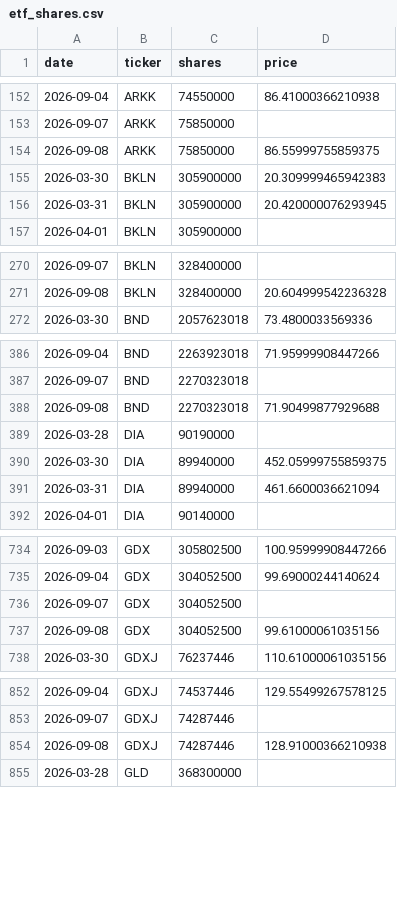
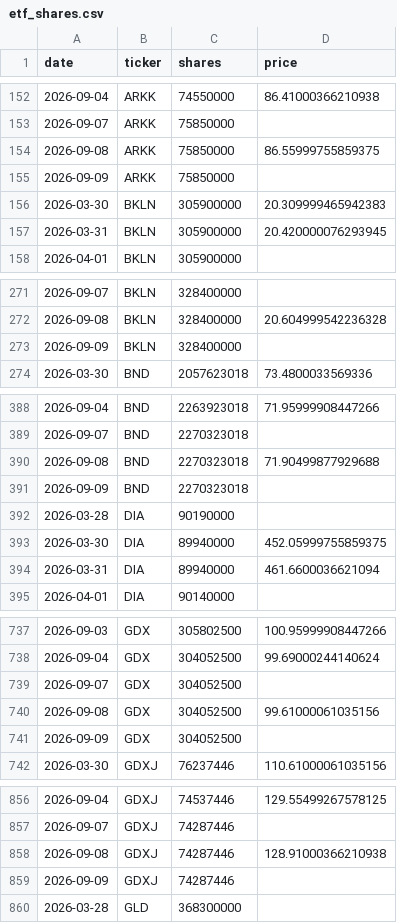
Before and after one commit to isaergun/etf-flows-data, a CSV file: data/etf_shares.csv, drawn as a sheet; only a part is shown, gaps mark what is left out; the diff covers the shown part only.

```diff
--- a/data/etf_shares.csv
+++ b/data/etf_shares.csv
@@ -154,2 +154,3 @@ date,ticker,shares,price
 2026-09-08,ARKK,75850000,86.55999755859375
+2026-09-09,ARKK,75850000,
 2026-03-30,BKLN,305900000,20.309999465942383
@@ -271,2 +272,3 @@ date,ticker,shares,price
 2026-09-08,BKLN,328400000,20.604999542236328
+2026-09-09,BKLN,328400000,
 2026-03-30,BND,2057623018,73.4800033569336
@@ -388,2 +390,3 @@ date,ticker,shares,price
 2026-09-08,BND,2270323018,71.90499877929688
+2026-09-09,BND,2270323018,
 2026-03-28,DIA,90190000,
@@ -737,2 +740,3 @@ date,ticker,shares,price
 2026-09-08,GDX,304052500,99.61000061035156
+2026-09-09,GDX,304052500,
 2026-03-30,GDXJ,76237446,110.61000061035156
@@ -854,2 +858,3 @@ date,ticker,shares,price
 2026-09-08,GDXJ,74287446,128.91000366210938
+2026-09-09,GDXJ,74287446,
 2026-03-28,GLD,368300000,
```
Also changed, not shown: 7 added rows elsewhere in this file, data/etf_aum.csv, data/etf_flows.csv.
